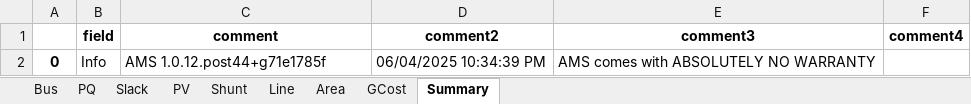
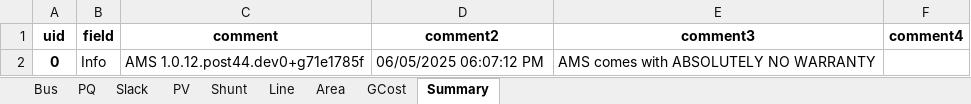
Before and after one commit to CURENT/demo, an Excel workbook: demo/deadband/cases/IL200_opf2.xlsx, sheet Summary, drawn as a sheet; values as stored, in another font and other column widths than the file's, no borders; the diff names each change by its address in the sheet, - before the commit and + after, or states it on an @@ line.

Commit message:
Minor fix in deadband case

```diff
--- a/demo/deadband/cases/IL200_opf2.xlsx (sheet Summary)
+++ b/demo/deadband/cases/IL200_opf2.xlsx (sheet Summary)
-A1: (empty)
+A1: uid
-C2 (comment): AMS 1.0.12.post44+g71e1785f
+C2 (comment): AMS 1.0.12.post44.dev0+g71e1785f
-D2 (comment2): 06/04/2025 10:34:39 PM
+D2 (comment2): 06/05/2025 06:07:12 PM
```
Also changed, not shown: demo/deadband/cases/IL200_dyn_db.xlsx, demo/deadband/cases/IL200_dyn_db2.xlsx, 1 other file.
